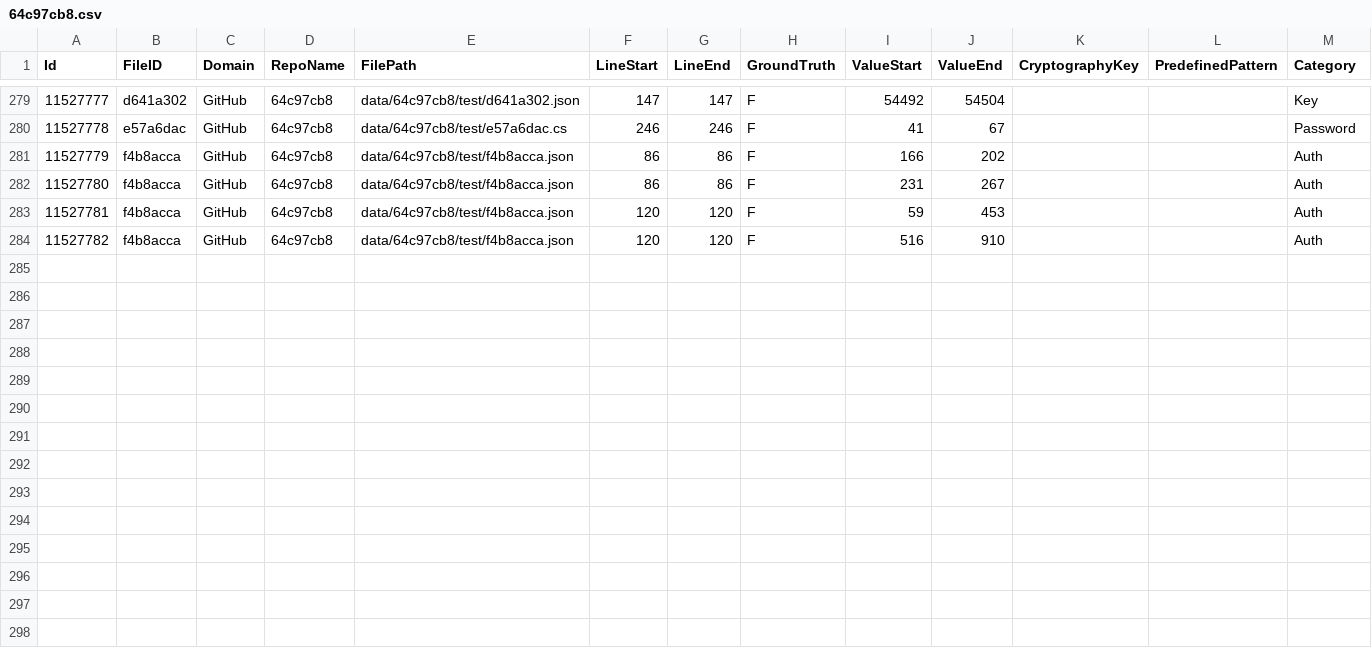
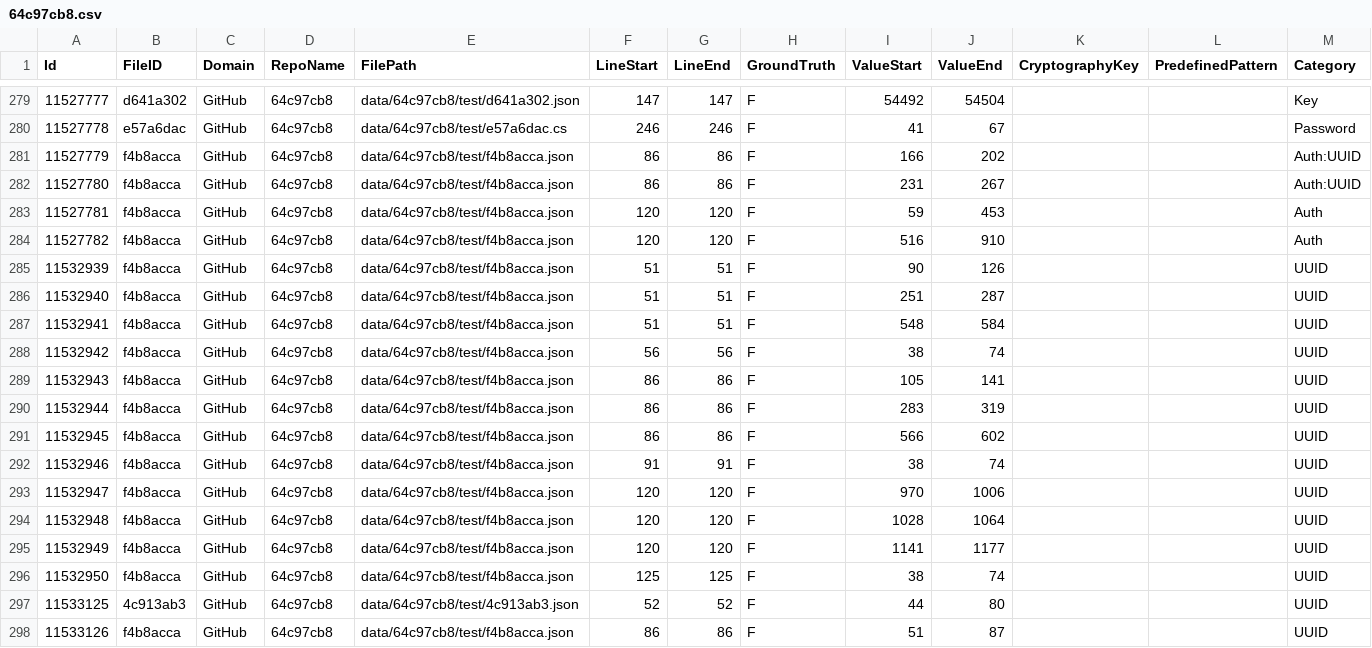
Before and after one commit to Samsung/CredData, a CSV file: meta/64c97cb8.csv, drawn as a sheet; only a part is shown, gaps mark what is left out.

```diff
--- a/meta/64c97cb8.csv
+++ b/meta/64c97cb8.csv
@@ -280,5 +280,19 @@ Id,FileID,Domain,RepoName,FilePath,LineStart,LineEnd,GroundTruth,ValueStart,Valu
 11527778,e57a6dac,GitHub,64c97cb8,data/64c97cb8/test/e57a6dac.cs,246,246,F,41,67,,,Password
-11527779,f4b8acca,GitHub,64c97cb8,data/64c97cb8/test/f4b8acca.json,86,86,F,166,202,,,Auth
-11527780,f4b8acca,GitHub,64c97cb8,data/64c97cb8/test/f4b8acca.json,86,86,F,231,267,,,Auth
+11527779,f4b8acca,GitHub,64c97cb8,data/64c97cb8/test/f4b8acca.json,86,86,F,166,202,,,Auth:UUID
+11527780,f4b8acca,GitHub,64c97cb8,data/64c97cb8/test/f4b8acca.json,86,86,F,231,267,,,Auth:UUID
 11527781,f4b8acca,GitHub,64c97cb8,data/64c97cb8/test/f4b8acca.json,120,120,F,59,453,,,Auth
 11527782,f4b8acca,GitHub,64c97cb8,data/64c97cb8/test/f4b8acca.json,120,120,F,516,910,,,Auth
+11532939,f4b8acca,GitHub,64c97cb8,data/64c97cb8/test/f4b8acca.json,51,51,F,90,126,,,UUID
+11532940,f4b8acca,GitHub,64c97cb8,data/64c97cb8/test/f4b8acca.json,51,51,F,251,287,,,UUID
+11532941,f4b8acca,GitHub,64c97cb8,data/64c97cb8/test/f4b8acca.json,51,51,F,548,584,,,UUID
+11532942,f4b8acca,GitHub,64c97cb8,data/64c97cb8/test/f4b8acca.json,56,56,F,38,74,,,UUID
+11532943,f4b8acca,GitHub,64c97cb8,data/64c97cb8/test/f4b8acca.json,86,86,F,105,141,,,UUID
+11532944,f4b8acca,GitHub,64c97cb8,data/64c97cb8/test/f4b8acca.json,86,86,F,283,319,,,UUID
+11532945,f4b8acca,GitHub,64c97cb8,data/64c97cb8/test/f4b8acca.json,86,86,F,566,602,,,UUID
+11532946,f4b8acca,GitHub,64c97cb8,data/64c97cb8/test/f4b8acca.json,91,91,F,38,74,,,UUID
+11532947,f4b8acca,GitHub,64c97cb8,data/64c97cb8/test/f4b8acca.json,120,120,F,970,1006,,,UUID
+11532948,f4b8acca,GitHub,64c97cb8,data/64c97cb8/test/f4b8acca.json,120,120,F,1028,1064,,,UUID
+11532949,f4b8acca,GitHub,64c97cb8,data/64c97cb8/test/f4b8acca.json,120,120,F,1141,1177,,,UUID
+11532950,f4b8acca,GitHub,64c97cb8,data/64c97cb8/test/f4b8acca.json,125,125,F,38,74,,,UUID
+11533125,4c913ab3,GitHub,64c97cb8,data/64c97cb8/test/4c913ab3.json,52,52,F,44,80,,,UUID
+11533126,f4b8acca,GitHub,64c97cb8,data/64c97cb8/test/f4b8acca.json,86,86,F,51,87,,,UUID
```
Also changed, not shown: meta/0436af4a.csv, meta/271c71d8.csv, 36 other files.
